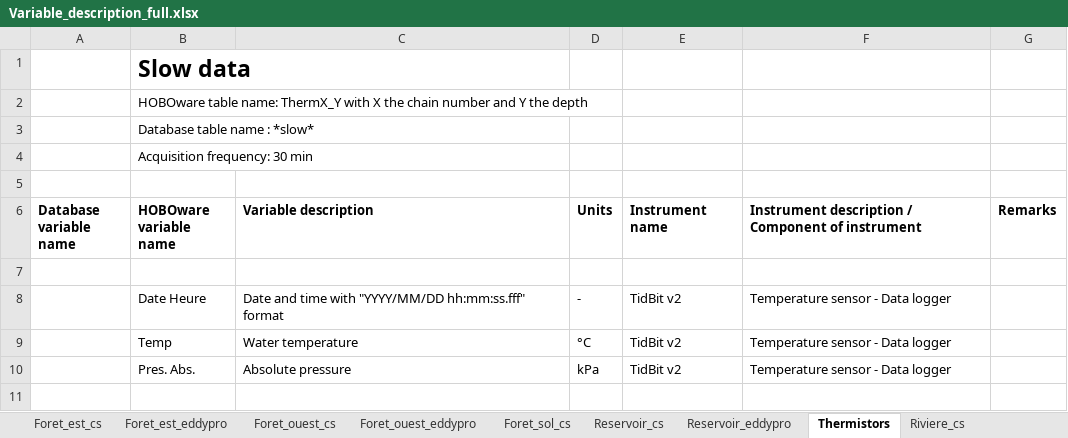
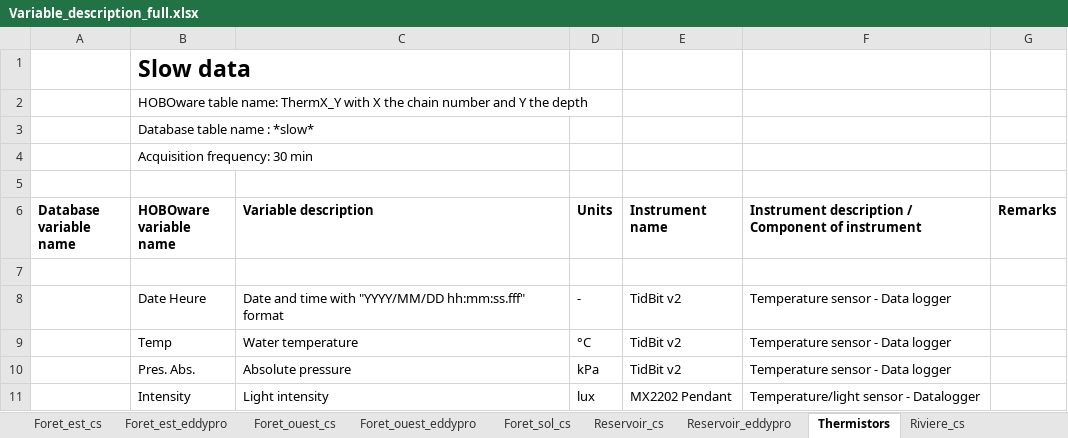
Before and after one commit to AntoineThiboult/Ro2_data_worflow, an Excel workbook: Resources/Variable_description_full.xlsx, sheet Thermistors, drawn as a sheet; values as stored, in another font and other column widths than the file's, no borders; the diff names each change by its address in the sheet, - before the commit and + after, or states it on an @@ line.

```diff
--- a/Resources/Variable_description_full.xlsx (sheet Thermistors)
+++ b/Resources/Variable_description_full.xlsx (sheet Thermistors)
+row 11:  | Intensity | Light intensity | lux | MX2202 Pendant | Temperature/light sensor - Datalogger
```
Also changed, not shown: 1 other file.
